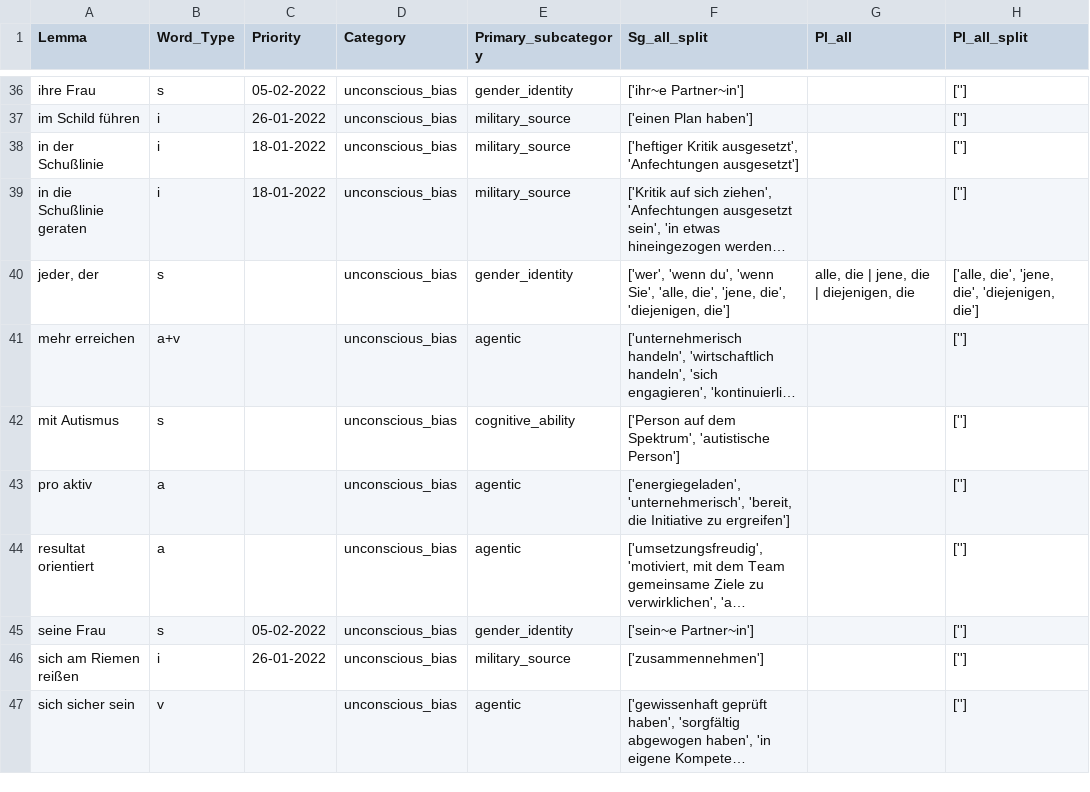
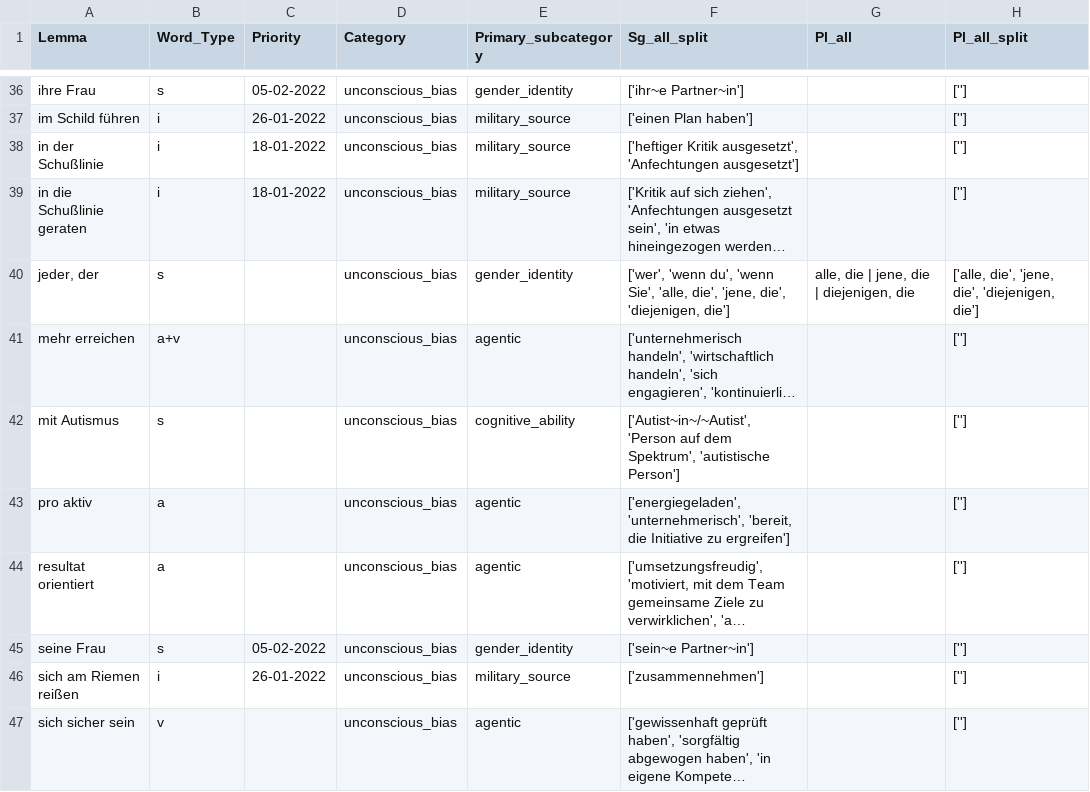
Before and after one commit to witty-works/nlp_api, a CSV file: training_data/de-DE/ub_sentences.csv, drawn as a sheet; only a part is shown, gaps mark what is left out; long unchanged cells end in …; the diff names each change by its address in the sheet, - before the commit and + after, or states it on an @@ line.

```diff
--- a/training_data/de-DE/ub_sentences.csv
+++ b/training_data/de-DE/ub_sentences.csv
-F42 (Sg_all_split): ['Person auf dem…
+F42 (Sg_all_split): ['Autist~in~/~Autist', 'Person auf dem…
```
Also changed, not shown: training_data/de-DE/ub_plur_words.csv.
